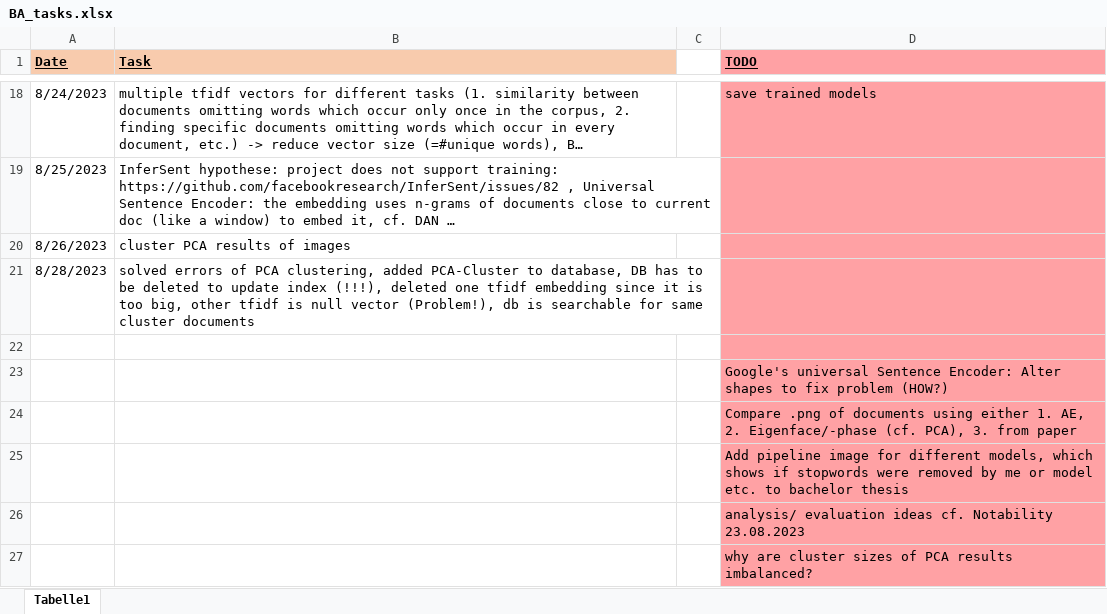
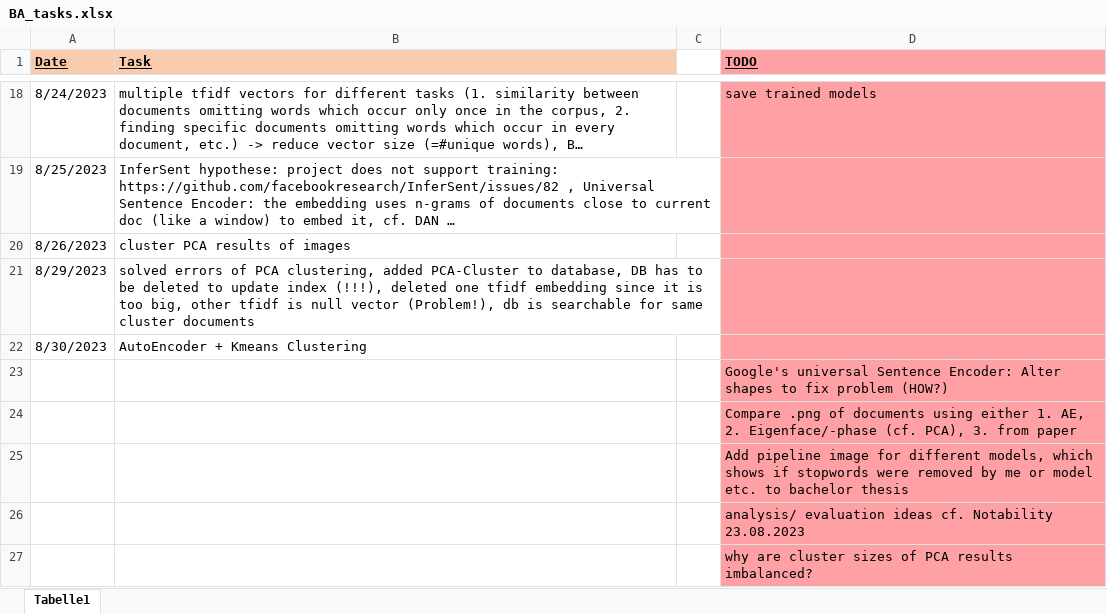
Before and after one commit to KlaraGtknst/topic-analysis-text-data, an Excel workbook: BA_tasks.xlsx, sheet Tabelle1, drawn as a sheet; only a part is shown, gaps mark what is left out; long unchanged cells end in …; values as stored, in another font and other column widths than the file's, no borders; the diff names each change by its address in the sheet, - before the commit and + after, or states it on an @@ line.

Commit message:
chore: updated tasks

```diff
--- a/BA_tasks.xlsx (sheet Tabelle1)
+++ b/BA_tasks.xlsx (sheet Tabelle1)
-A21 (Date): 8/28/2023
+A21 (Date): 8/29/2023
-row 22: (empty)
+row 22: 8/30/2023 | AutoEncoder + Kmeans Clustering
```
